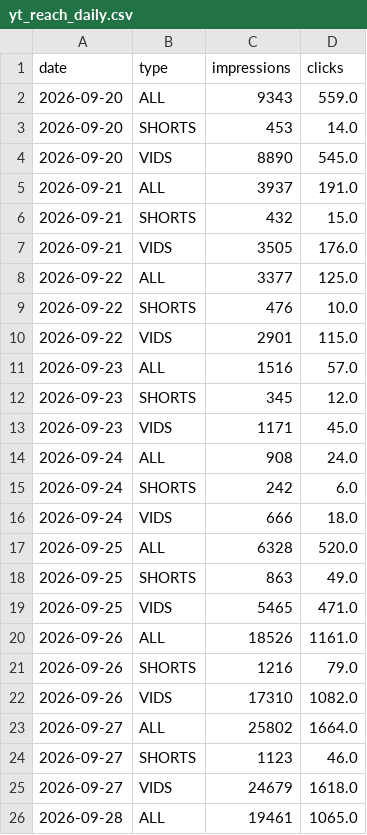
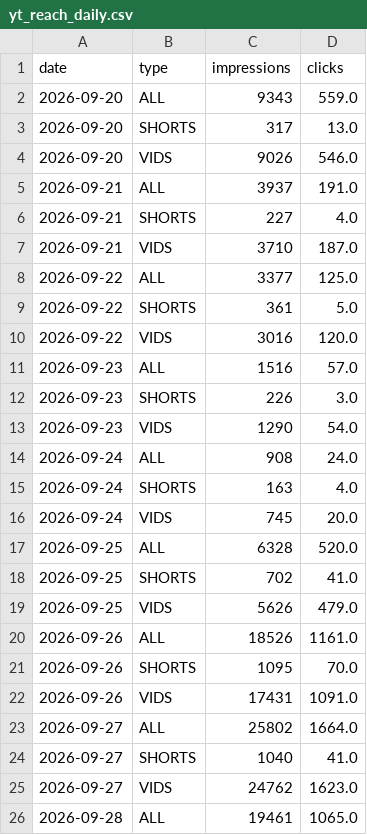
Before and after one commit to raindelaymedia/roadtrippin, a CSV file: master/shows/road_trippin/data/girls_tripp/yt_reach_daily.csv, drawn as a sheet; only a part is shown; the diff covers the shown part only.

```diff
--- a/master/shows/road_trippin/data/girls_tripp/yt_reach_daily.csv
+++ b/master/shows/road_trippin/data/girls_tripp/yt_reach_daily.csv
@@ -2,25 +2,25 @@ date,type,impressions,clicks
 2026-09-20,ALL,9343,559.0
-2026-09-20,SHORTS,453,14.0
-2026-09-20,VIDS,8890,545.0
+2026-09-20,SHORTS,317,13.0
+2026-09-20,VIDS,9026,546.0
 2026-09-21,ALL,3937,191.0
-2026-09-21,SHORTS,432,15.0
-2026-09-21,VIDS,3505,176.0
+2026-09-21,SHORTS,227,4.0
+2026-09-21,VIDS,3710,187.0
 2026-09-22,ALL,3377,125.0
-2026-09-22,SHORTS,476,10.0
-2026-09-22,VIDS,2901,115.0
+2026-09-22,SHORTS,361,5.0
+2026-09-22,VIDS,3016,120.0
 2026-09-23,ALL,1516,57.0
-2026-09-23,SHORTS,345,12.0
-2026-09-23,VIDS,1171,45.0
+2026-09-23,SHORTS,226,3.0
+2026-09-23,VIDS,1290,54.0
 2026-09-24,ALL,908,24.0
-2026-09-24,SHORTS,242,6.0
-2026-09-24,VIDS,666,18.0
+2026-09-24,SHORTS,163,4.0
+2026-09-24,VIDS,745,20.0
 2026-09-25,ALL,6328,520.0
-2026-09-25,SHORTS,863,49.0
-2026-09-25,VIDS,5465,471.0
+2026-09-25,SHORTS,702,41.0
+2026-09-25,VIDS,5626,479.0
 2026-09-26,ALL,18526,1161.0
-2026-09-26,SHORTS,1216,79.0
-2026-09-26,VIDS,17310,1082.0
+2026-09-26,SHORTS,1095,70.0
+2026-09-26,VIDS,17431,1091.0
 2026-09-27,ALL,25802,1664.0
-2026-09-27,SHORTS,1123,46.0
-2026-09-27,VIDS,24679,1618.0
+2026-09-27,SHORTS,1040,41.0
+2026-09-27,VIDS,24762,1623.0
 2026-09-28,ALL,19461,1065.0
```
Also changed, not shown: 3 added rows and 84 edited cells elsewhere in this file, master/shows/road_trippin/data/yt_reach_daily.csv, master/shows/schultz_report/data_sr/yt_reach_daily.csv, 4 other files.
